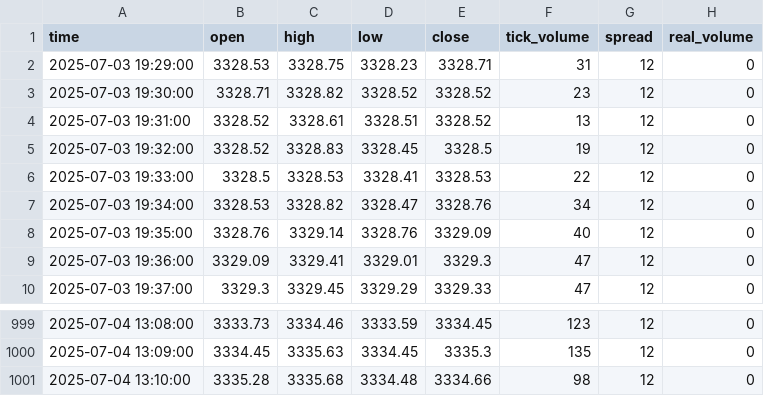
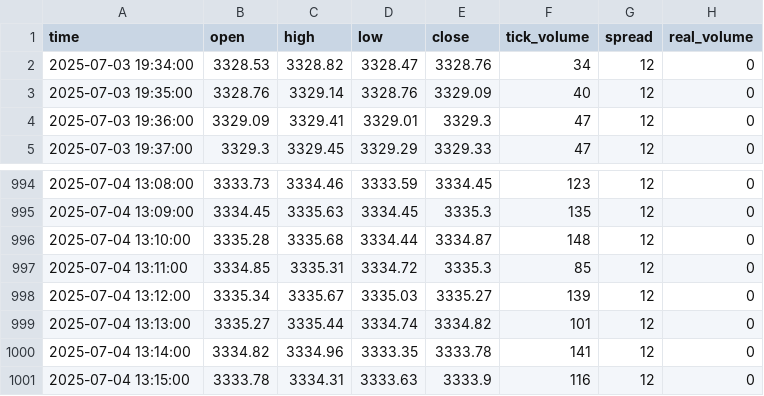
Before and after one commit to romeofx/Usdaud_forecast, a CSV file: xauusd_data.csv, drawn as a sheet; only a part is shown, gaps mark what is left out.

Commit message:
Update xauusd_data.csv - 2025-07-04 14:15:55

```diff
--- a/xauusd_data.csv
+++ b/xauusd_data.csv
@@ -1,7 +1,2 @@
 time,open,high,low,close,tick_volume,spread,real_volume
-2025-07-03 19:29:00,3328.53,3328.75,3328.23,3328.71,31,12,0
-2025-07-03 19:30:00,3328.71,3328.82,3328.52,3328.52,23,12,0
-2025-07-03 19:31:00,3328.52,3328.61,3328.51,3328.52,13,12,0
-2025-07-03 19:32:00,3328.52,3328.83,3328.45,3328.5,19,12,0
-2025-07-03 19:33:00,3328.5,3328.53,3328.41,3328.53,22,12,0
 2025-07-03 19:34:00,3328.53,3328.82,3328.47,3328.76,34,12,0
@@ -1000,2 +995,7 @@ time,open,high,low,close,tick_volume,spread,real_volume
 2025-07-04 13:09:00,3334.45,3335.63,3334.45,3335.3,135,12,0
-2025-07-04 13:10:00,3335.28,3335.68,3334.48,3334.66,98,12,0
+2025-07-04 13:10:00,3335.28,3335.68,3334.44,3334.87,148,12,0
+2025-07-04 13:11:00,3334.85,3335.31,3334.72,3335.3,85,12,0
+2025-07-04 13:12:00,3335.34,3335.67,3335.03,3335.27,139,12,0
+2025-07-04 13:13:00,3335.27,3335.44,3334.74,3334.82,101,12,0
+2025-07-04 13:14:00,3334.82,3334.96,3333.35,3333.78,141,12,0
+2025-07-04 13:15:00,3333.78,3334.31,3333.63,3333.9,116,12,0
```
